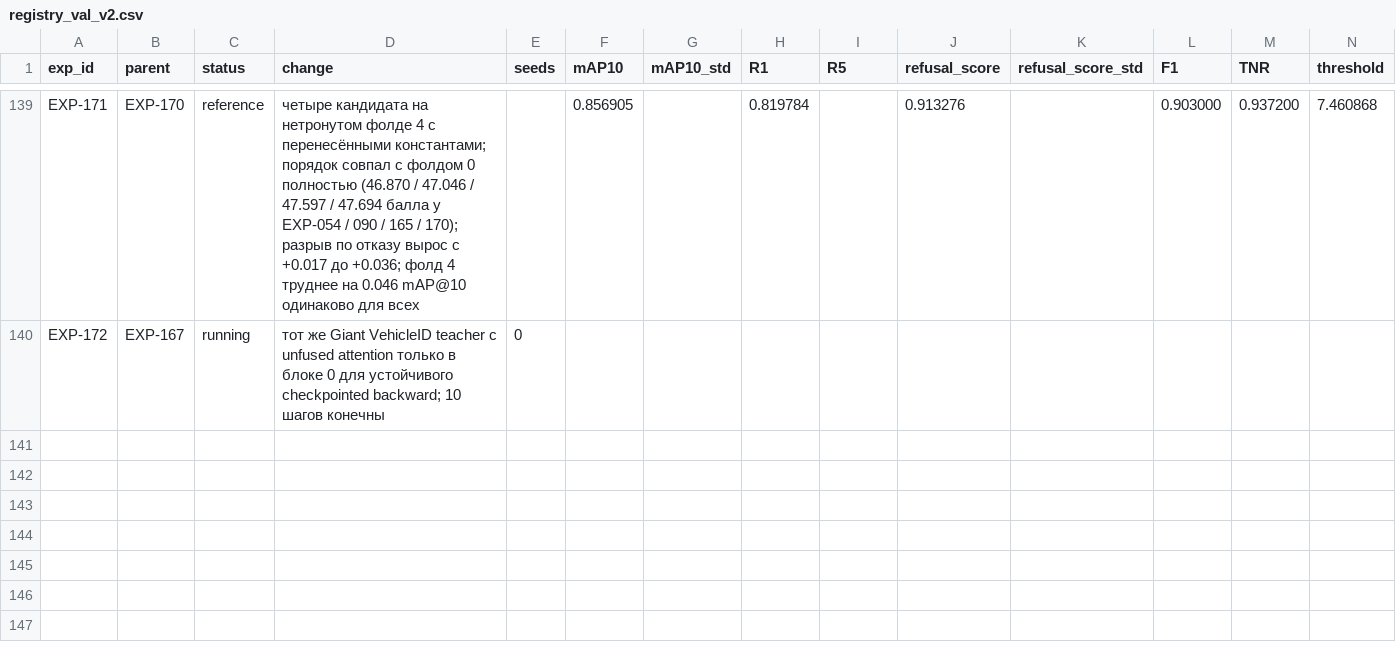
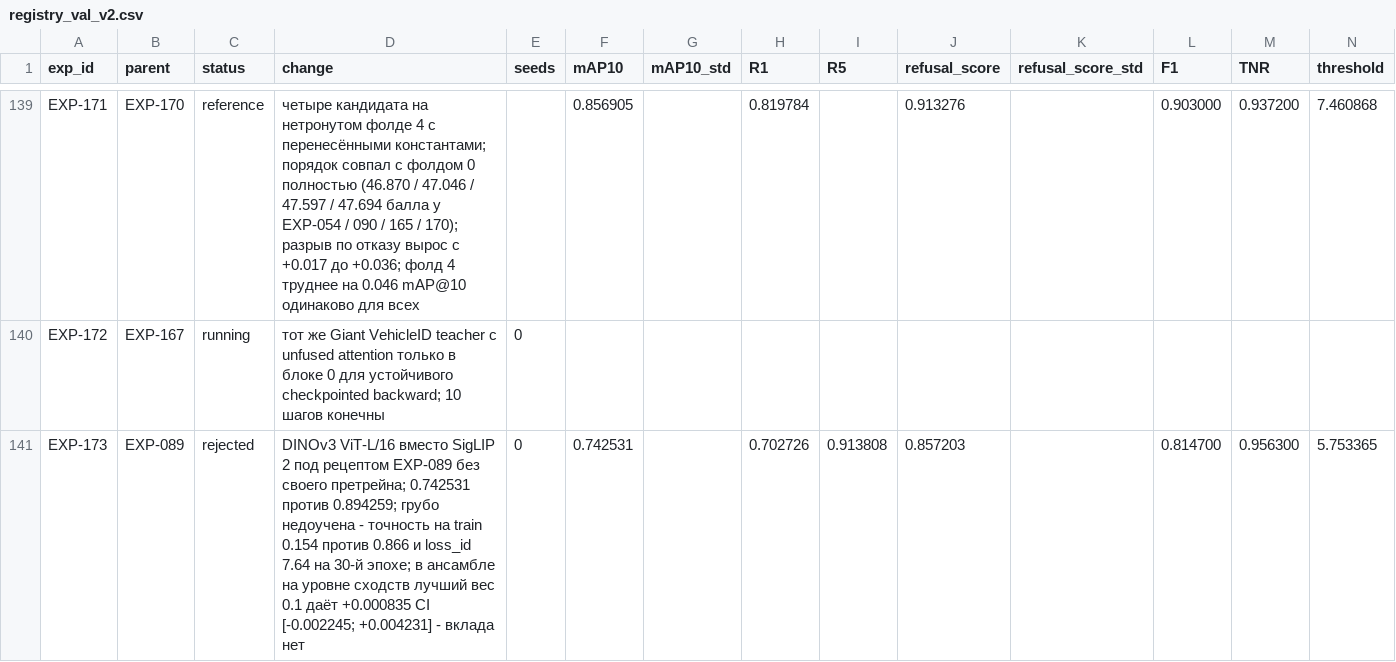
Before and after one commit to chrizantona/yslfalcon, a CSV file: experiments/registry_val_v2.csv, drawn as a sheet; only a part is shown, gaps mark what is left out; rows hold the shown columns only; the diff names each change by its address in the sheet, - before the commit and + after, or states it on an @@ line.

Commit message:
EXP-173 results: DINOv3 under the SigLIP recipe is badly underfit and adds nothing to the ensemble; fix reid.ensemble to score the base variant first

```diff
--- a/experiments/registry_val_v2.csv
+++ b/experiments/registry_val_v2.csv
+row 141: EXP-173 | EXP-089 | rejected | DINOv3 ViT-L/16 вместо SigLIP 2 под рецептом EXP-089 без своего претрейна; 0.742531 против 0.894259; грубо недоучена - точность на train 0.154 против 0.866 и loss_id 7.64 на 30-й эпохе; в ансамбле на уровне сходств лучший вес 0.1 даёт +0.000835 CI [-0.002245; +0.004231] - вклада нет | 0 | 0.742531 |  | 0.702726 | 0.913808 | 0.857203 |  | 0.814700 | 0.956300 | 5.753365
```
Also changed, not shown: 3 other files.
